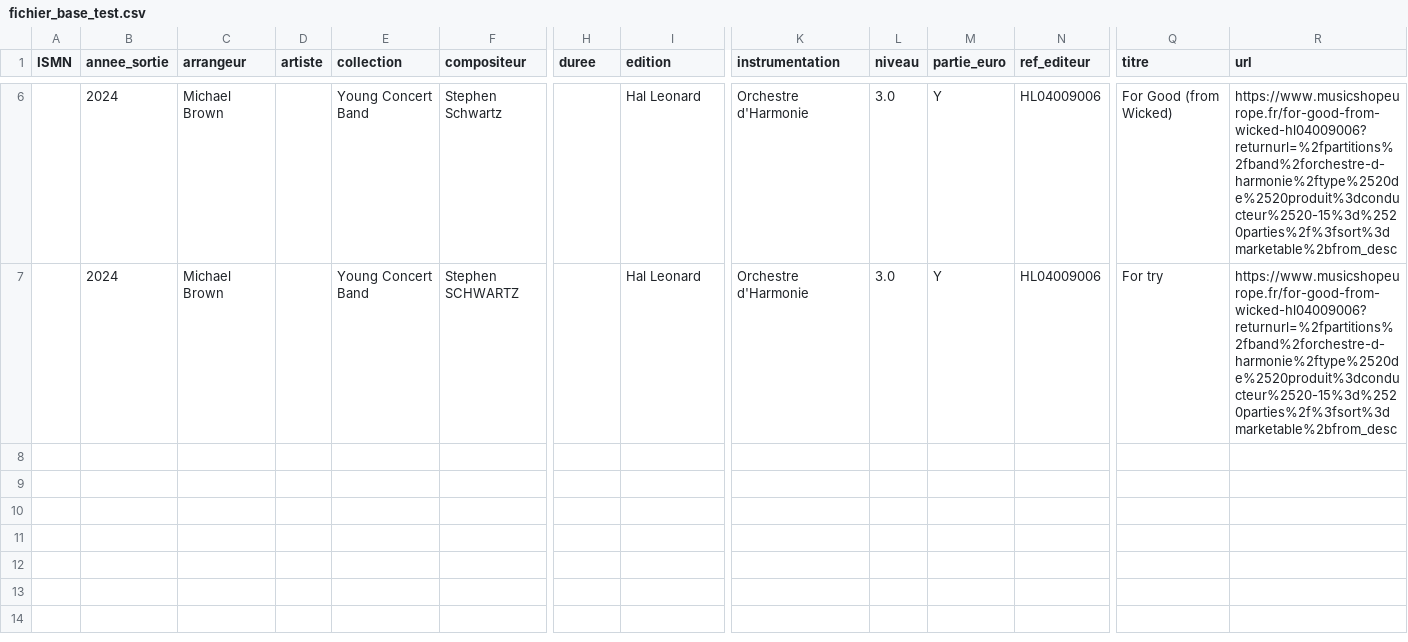
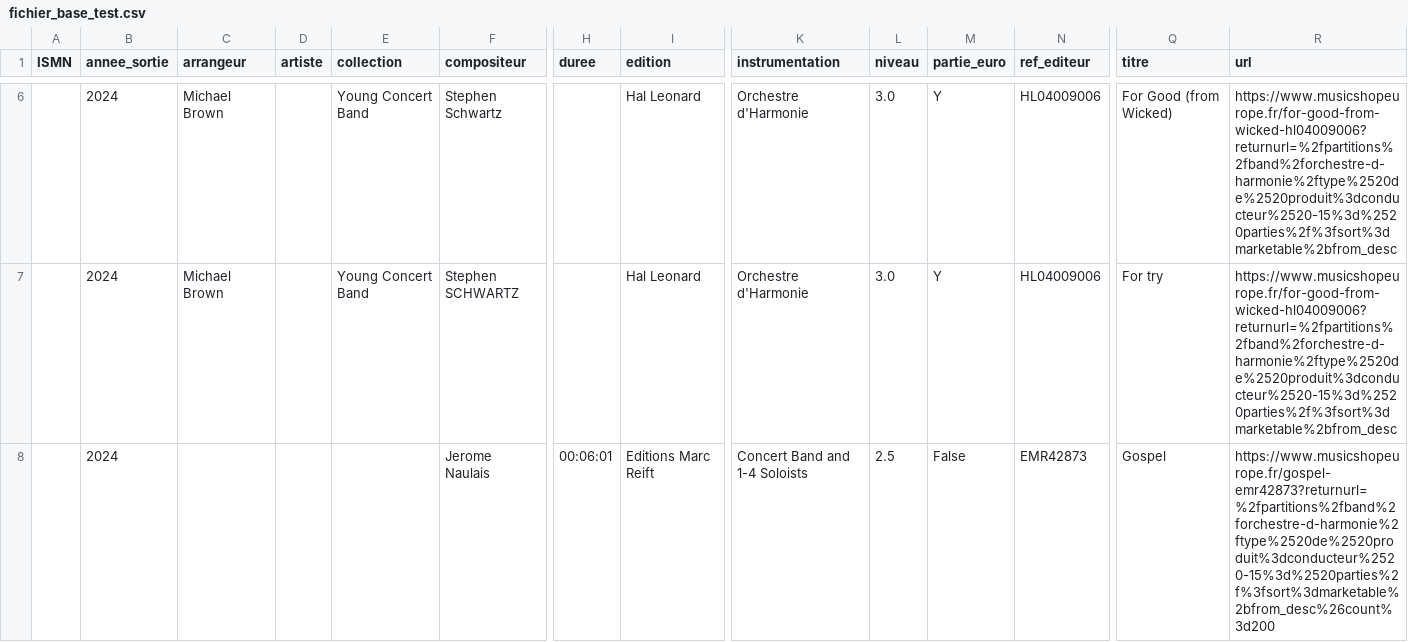
Before and after one commit to StephParc/certification, a CSV file: E4/harmonie/harmonie/fichier_base_test.csv, drawn as a sheet; only a part is shown, gaps mark what is left out; rows hold the shown columns only; the diff names each change by its address in the sheet, - before the commit and + after, or states it on an @@ line.

```diff
--- a/E4/harmonie/harmonie/fichier_base_test.csv
+++ b/E4/harmonie/harmonie/fichier_base_test.csv
+row 8:  | 2024 |  |  |  | Jerome Naulais | 00:06:01 | Editions Marc Reift | Concert Band and 1-4 Soloists | 2.5 | False | EMR42873 | Gospel | https://www.musicshopeurope.fr/gospel-emr42873?returnurl=%2fpartitions%2fband%2forchestre-d-harmonie%2ftype%2520de%2520produit%3dconducteur%2520-15%3d%2520parties%2f%3fsort%3dmarketable%2bfrom_desc%26count%3d200
```
Also changed, not shown: 11 other files.
